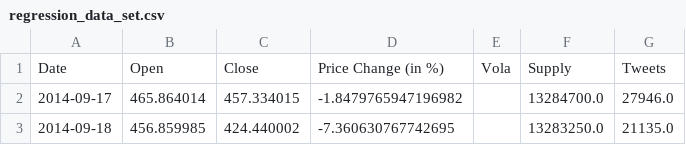
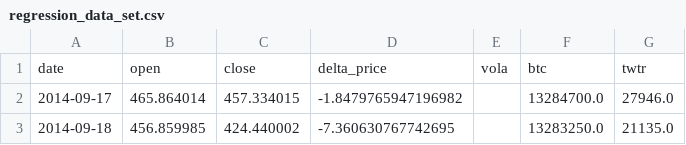
Before and after one commit to BlankerHans/bachelor_thesis, a CSV file: regression_data_set.csv, drawn as a sheet; only a part is shown.

```diff
--- a/regression_data_set.csv
+++ b/regression_data_set.csv
@@ -1,2 +1,2 @@
-Date,Open,Close,Price Change (in %),Vola,Supply,Tweets
+date,open,close,delta_price,vola,btc,twtr
 2014-09-17,465.864014,457.334015,-1.8479765947196982,,13284700.0,27946.0
```
Also changed, not shown: 2 other files.
